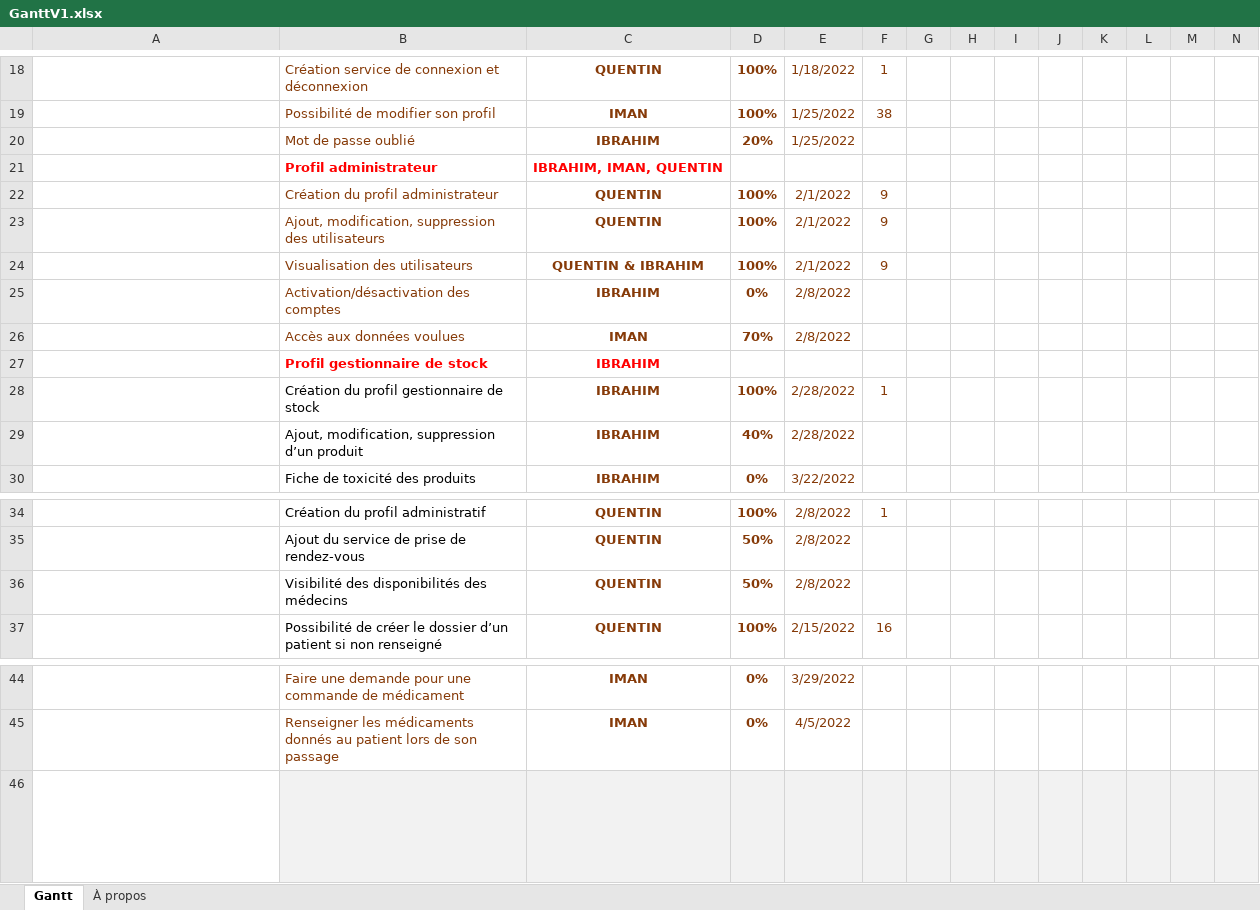
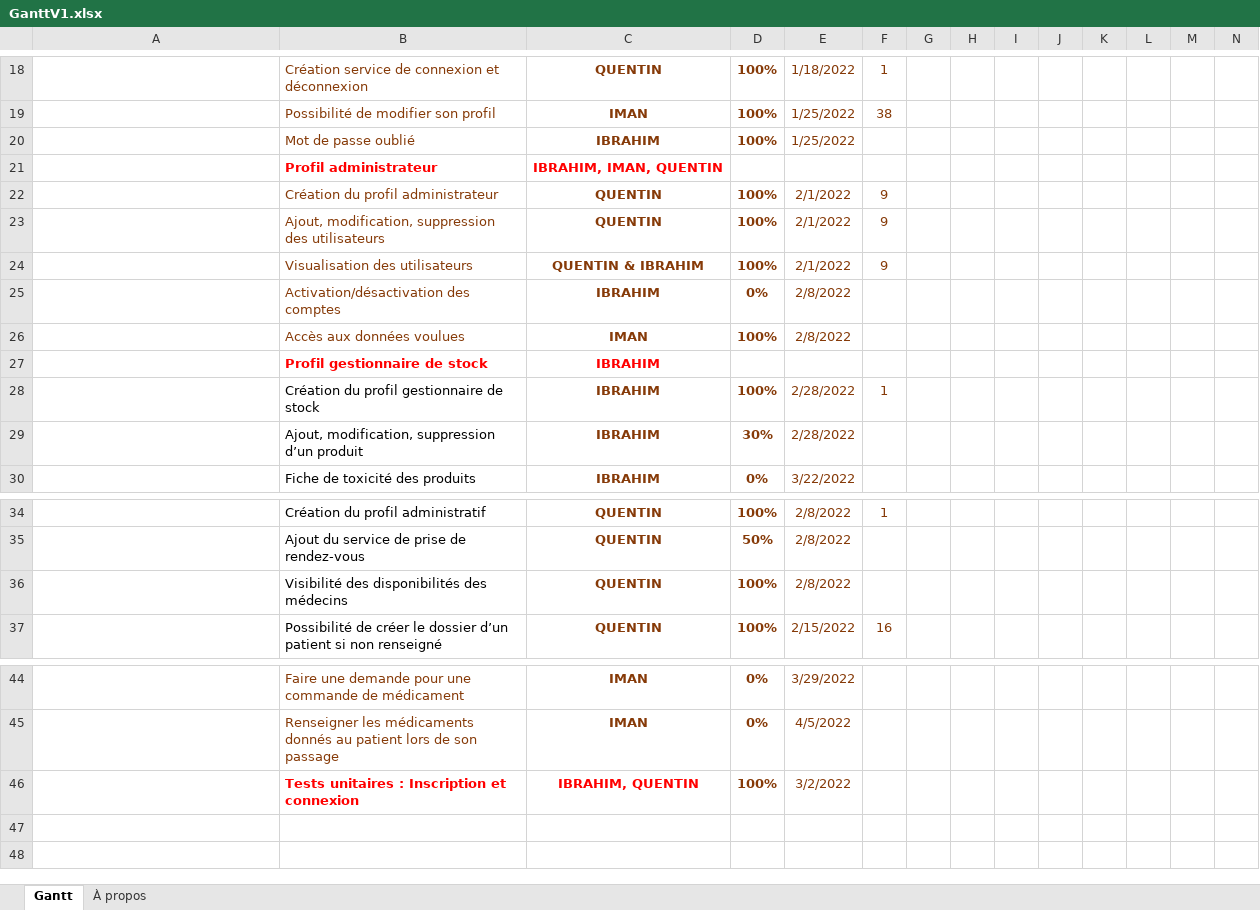
Before and after one commit to Azerty233/projet_HSP_java, an Excel workbook: project/GanttV1.xlsx, sheet Gantt, drawn as a sheet; only a part is shown, gaps mark what is left out; values as stored, in another font and other column widths than the file's, no borders; charts and pictures and conditional formats and table styles not drawn; removed rows and columns are numbered as before the commit, all else as after; rows hold the shown columns only; ↵ is a line break in a cell; the diff names each change by its address in the sheet, - before the commit and + after, or states it on an @@ line.

```diff
--- a/project/GanttV1.xlsx (sheet Gantt)
+++ b/project/GanttV1.xlsx (sheet Gantt)
-D20: 20%
+D20: 100%
-D26: 70%
+D26: 100%
-D29: 40%
+D29: 30%
-D36: 50%
+D36: 100%
-row 46: Cette ligne marque la fin des données de jalons du diagramme de Gantt. N’ENTREZ RIEN dans cette ligne. ↵ Pour ajouter des éléments, insérez des lignes au-dessus de celle-ci.
+row 46:  | Tests unitaires : Inscription et connexion | IBRAHIM, QUENTIN | 100% | 3/2/2022
```
Also changed, not shown: 4 other files.
